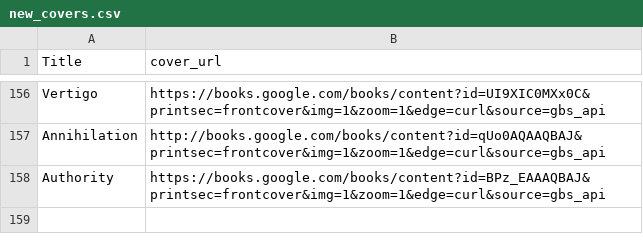
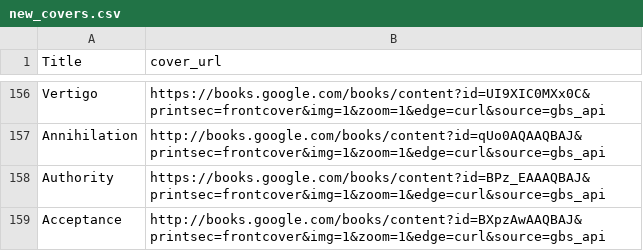
Before and after one commit to noah-kg/reading-habits, a CSV file: new_covers.csv, drawn as a sheet; only a part is shown, gaps mark what is left out.

```diff
--- a/new_covers.csv
+++ b/new_covers.csv
@@ -158 +158,2 @@ Annihilation,http://books.google.com/books/content?id=qUo0AQAAQBAJ&printsec=fron
 Authority,https://books.google.com/books/content?id=BPz_EAAAQBAJ&printsec=frontcover&img=1&zoom=1&edge=curl&source=gbs_api
+Acceptance,http://books.google.com/books/content?id=BXpzAwAAQBAJ&printsec=frontcover&img=1&zoom=1&edge=curl&source=gbs_api
```
Also changed, not shown: BookList.csv.
